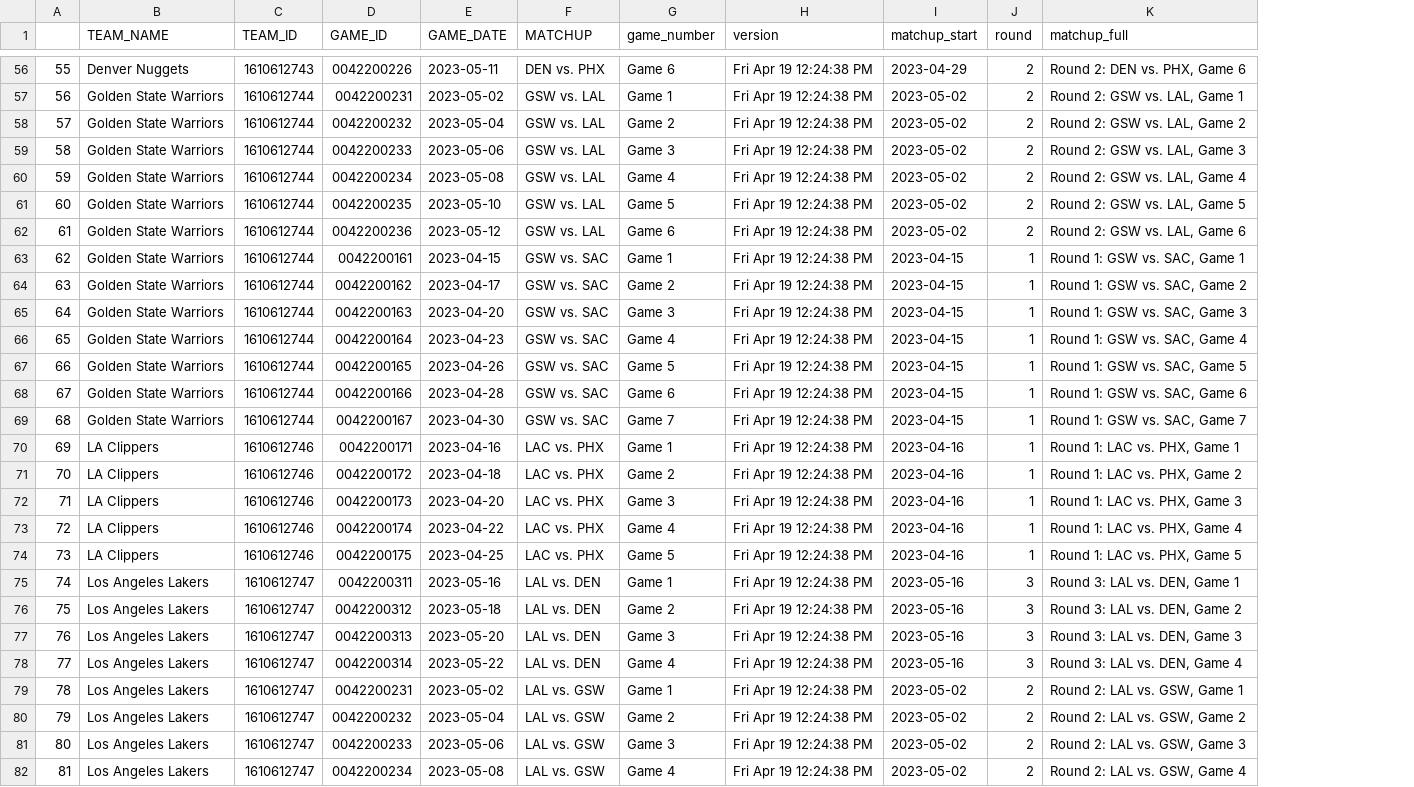
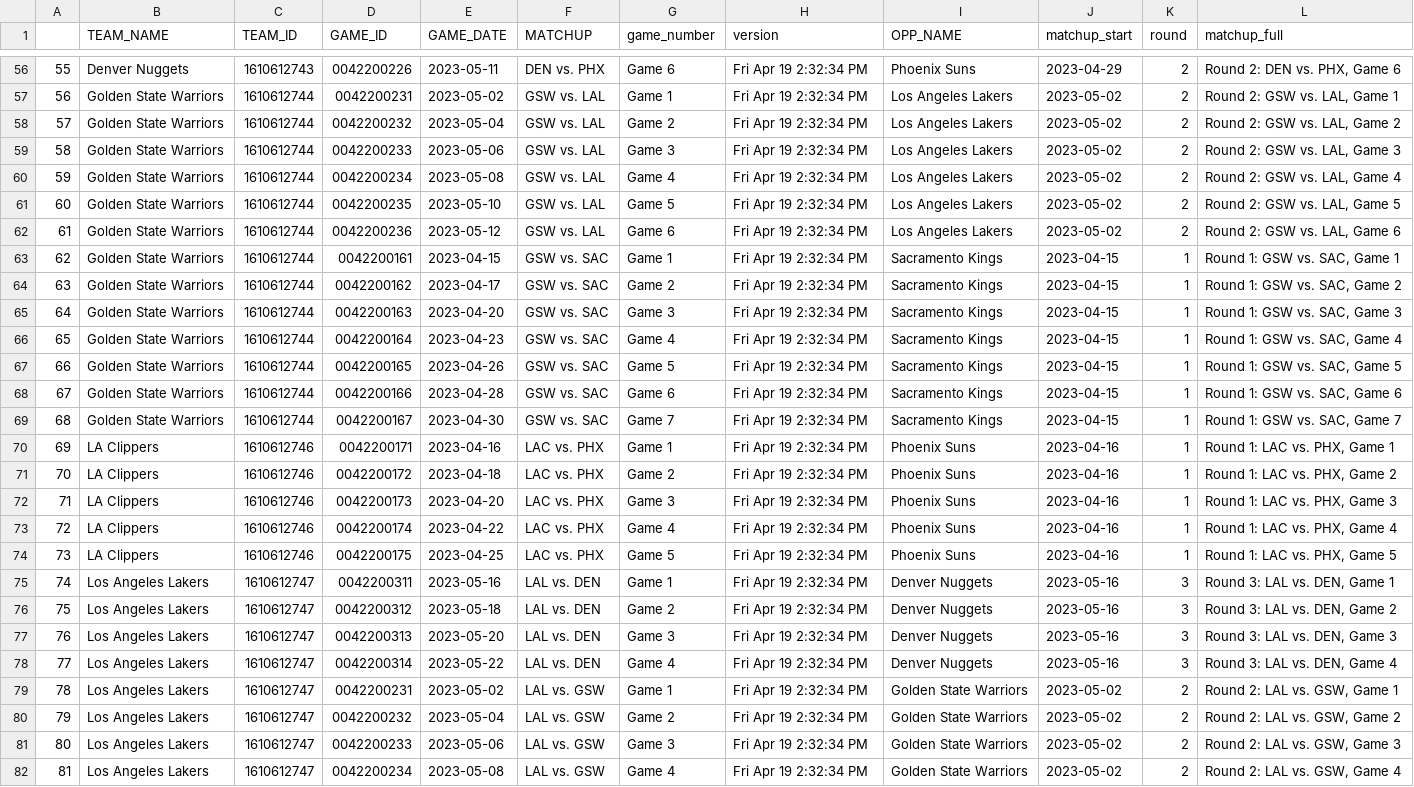
Before and after one commit to Saurabh1975/player_match_up_r, a CSV file: Data/gamelog.csv, drawn as a sheet; only a part is shown, gaps mark what is left out; the diff covers the shown part only; the diff names each change by its address in the sheet, - before the commit and + after, or states it on an @@ line.

```diff
--- a/Data/gamelog.csv
+++ b/Data/gamelog.csv
+column I (OPP_NAME), rows 56-82: Phoenix Suns | Los Angeles Lakers | Los Angeles Lakers | Los Angeles Lakers | Los Angeles Lakers | Los Angeles Lakers | Los Angeles Lakers | Sacramento Kings | Sacramento Kings | Sacramento Kings | Sacramento Kings | Sacramento Kings | Sacramento Kings | Sacramento Kings | Phoenix Suns | Phoenix Suns | Phoenix Suns | Phoenix Suns | Phoenix Suns | Denver Nuggets | Denver Nuggets | Denver Nuggets | Denver Nuggets | Golden State Warriors | Golden State Warriors | Golden State Warriors | Golden State Warriors
-H56:H82 (version): Fri Apr 19 12:24:38 PM
+H56:H82 (version): Fri Apr 19 2:32:34 PM
```
Also changed, not shown: 141 edited cells elsewhere in this file.
